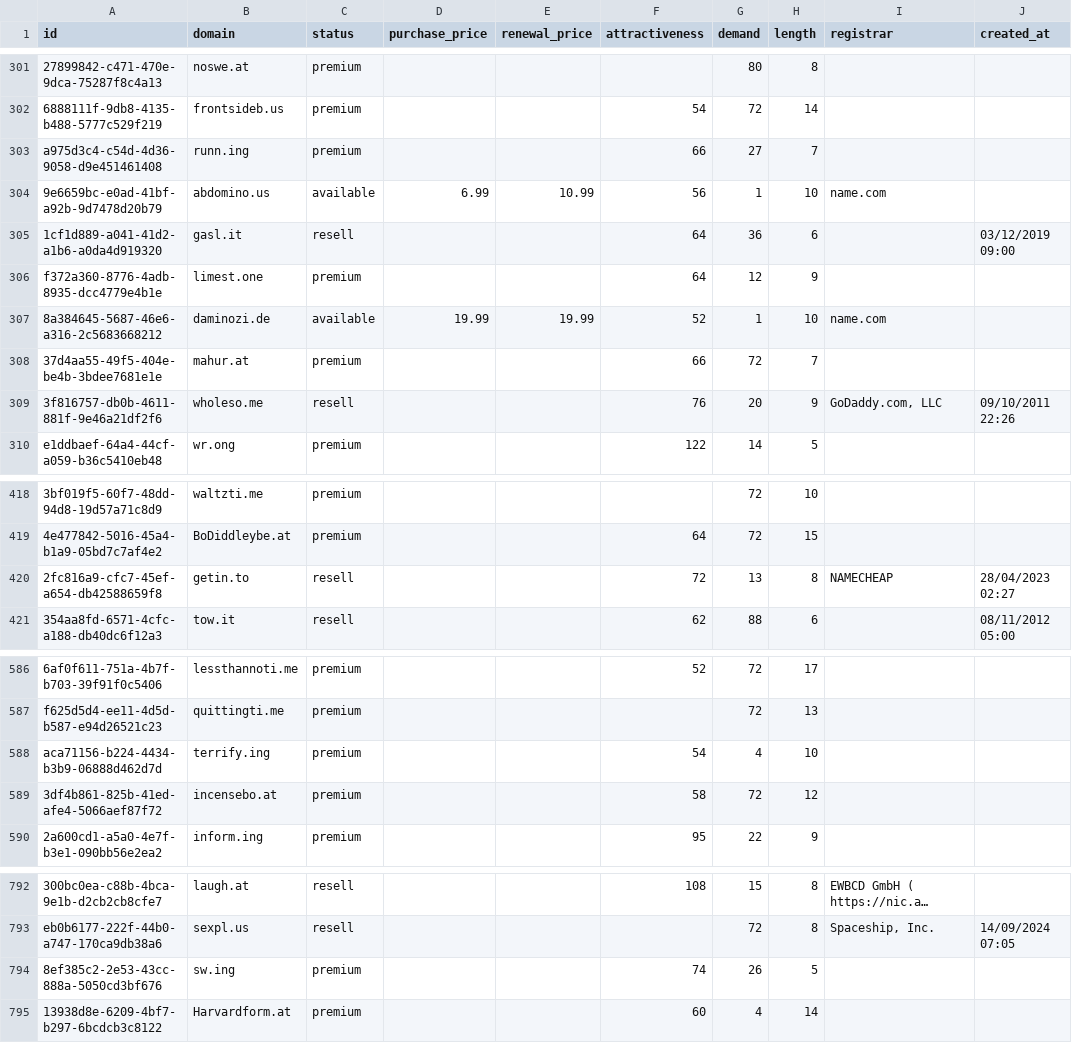
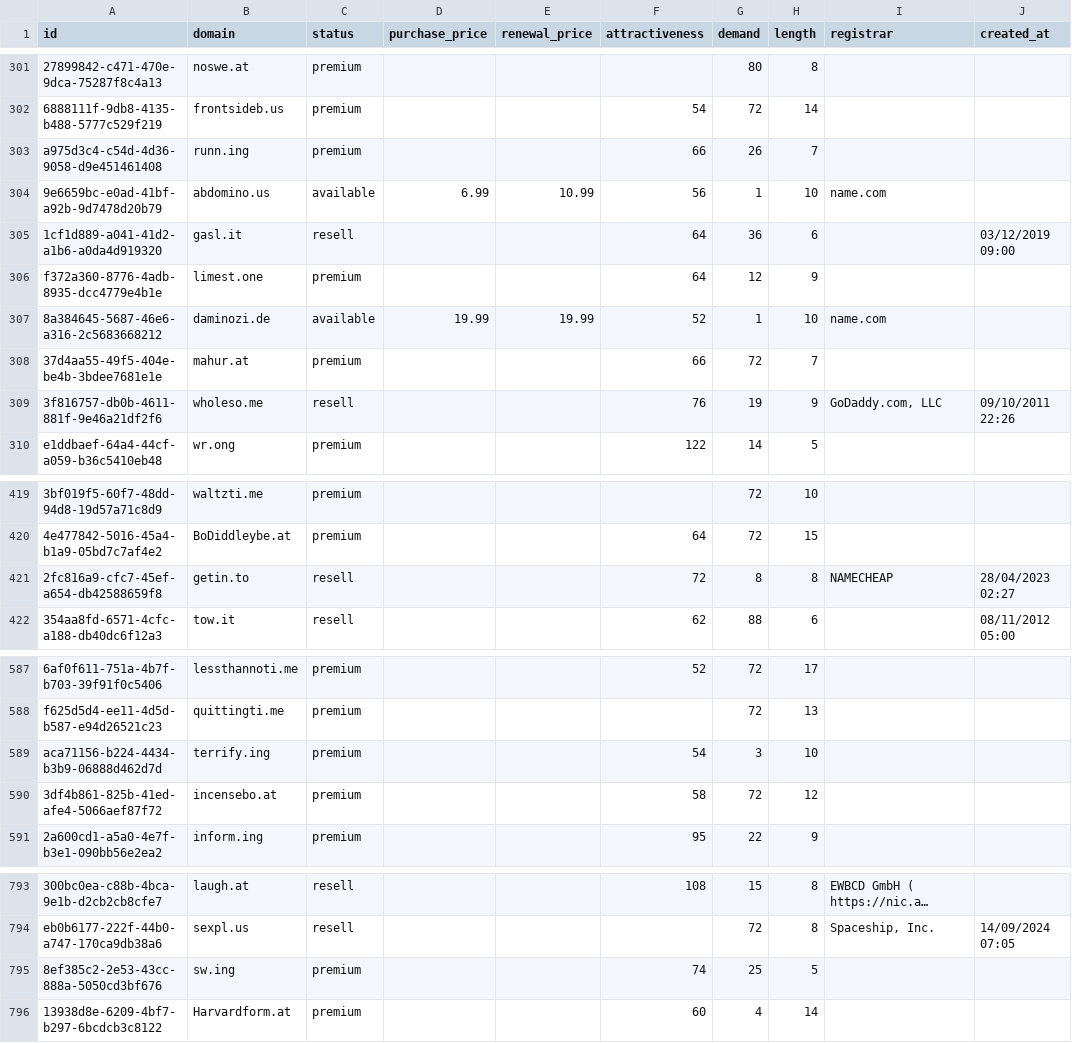
Before and after one commit to UniqueDomains/hacks-oneword-domains, a CSV file: hacks.csv, drawn as a sheet; only a part is shown, gaps mark what is left out; long unchanged cells end in …; addresses are those after the commit; the diff covers the shown part only; the diff names each change by its address in the sheet, - before the commit and + after, or states it on an @@ line.

```diff
--- a/hacks.csv
+++ b/hacks.csv
-G303 (demand): 27
+G303 (demand): 26
-G309 (demand): 20
+G309 (demand): 19
-G421 (demand): 13
+G421 (demand): 8
-G589 (demand): 4
+G589 (demand): 3
-G795 (demand): 26
+G795 (demand): 25
```
Also changed, not shown: 1 added row, 1 removed row and 7 edited cells elsewhere in this file, 4 other files.
